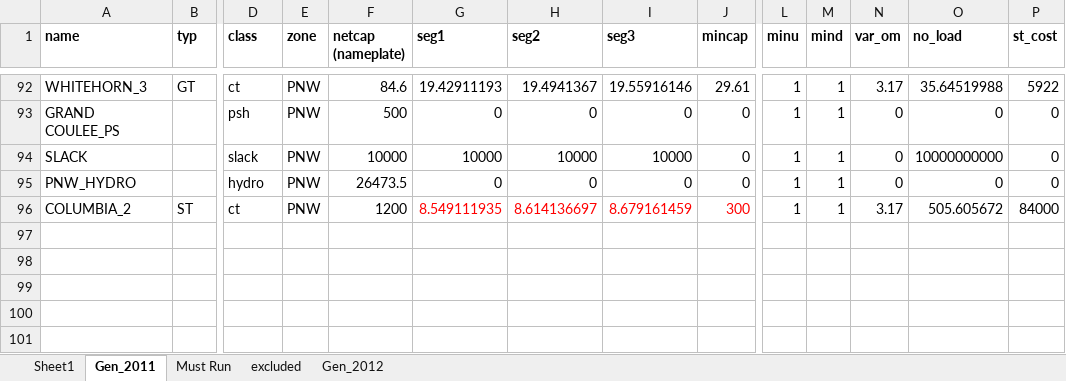
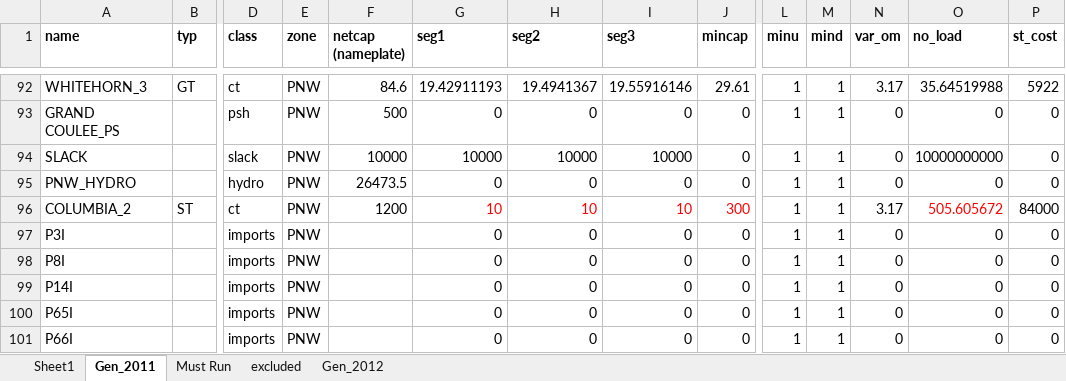
Before and after one commit to S-Denaro/PNW_Dispatch, an Excel workbook: PNW_generators.xlsx, sheet Gen_2011, drawn as a sheet; only a part is shown, gaps mark what is left out; values as stored, in another font and other column widths than the file's, no borders; charts and pictures not drawn; rows hold the shown columns only; the diff names each change by its address in the sheet, - before the commit and + after, or states it on an @@ line.

Commit message:
generatos file, hydro data

```diff
--- a/PNW_generators.xlsx (sheet Gen_2011)
+++ b/PNW_generators.xlsx (sheet Gen_2011)
-G96 (seg1): 8.549111935
+G96 (seg1): 10
-H96 (seg2): 8.614136697
+H96 (seg2): 10
-I96 (seg3): 8.679161459
+I96 (seg3): 10
-O96 text colour: black
+O96 text colour: #FF0000
+row 97: P3I |  | imports | PNW |  | 0 | 0 | 0 | 0 | 1 | 1 | 0 | 0 | 0
+row 98: P8I |  | imports | PNW |  | 0 | 0 | 0 | 0 | 1 | 1 | 0 | 0 | 0
+row 99: P14I |  | imports | PNW |  | 0 | 0 | 0 | 0 | 1 | 1 | 0 | 0 | 0
+row 100: P65I |  | imports | PNW |  | 0 | 0 | 0 | 0 | 1 | 1 | 0 | 0 | 0
+row 101: P66I |  | imports | PNW |  | 0 | 0 | 0 | 0 | 1 | 1 | 0 | 0 | 0
```
Also changed, not shown: 5 other files.
